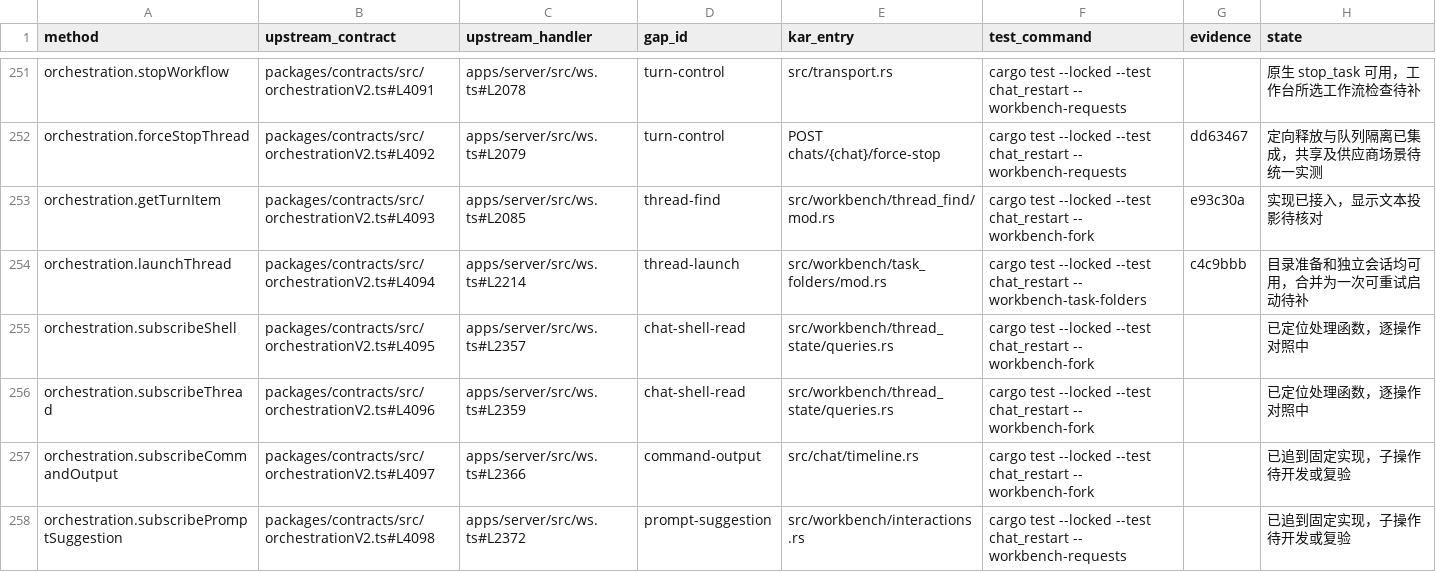
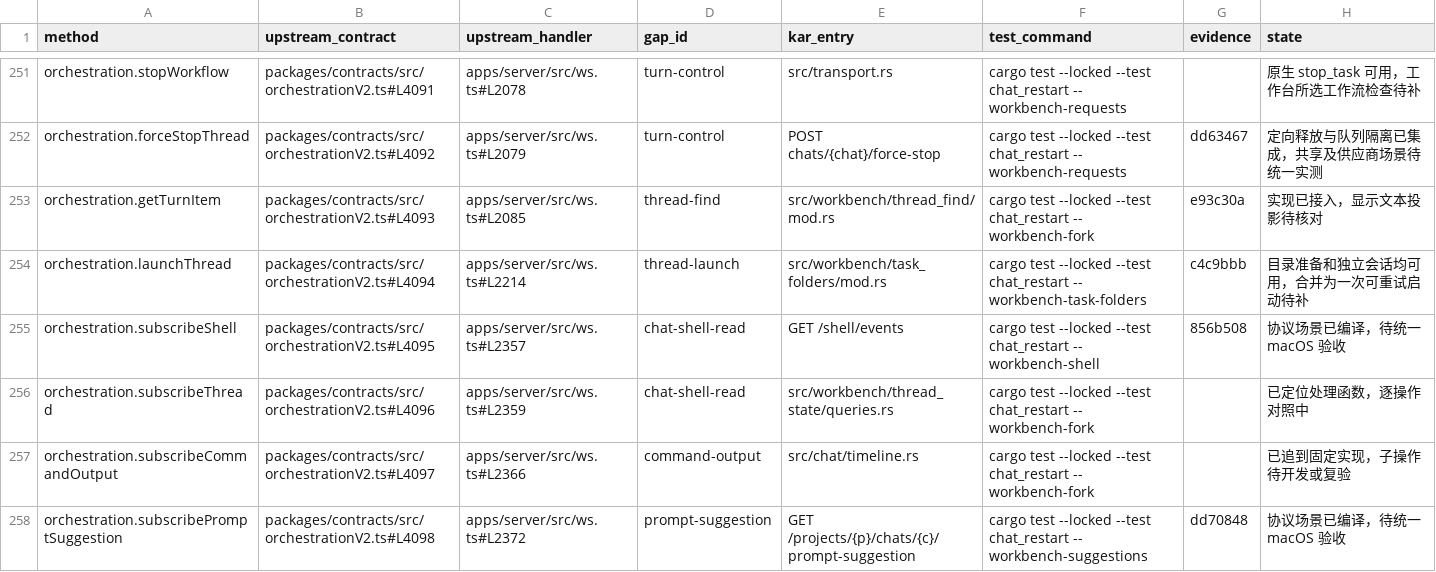
Before and after one commit to kense-labs/Kar, a TSV file: docs/backend-workbench-source-index.tsv, drawn as a sheet; only a part is shown, gaps mark what is left out.

Commit message:
Track shell, attachment and suggestion candidates and two additional source gaps

```diff
--- a/docs/backend-workbench-source-index.tsv
+++ b/docs/backend-workbench-source-index.tsv
@@ -254,5 +254,5 @@ orchestration.getTurnItem	packages/contracts/src/orchestrationV2.ts#L4093	apps/s
 orchestration.launchThread	packages/contracts/src/orchestrationV2.ts#L4094	apps/server/src/ws.ts#L2214	thread-launch	src/workbench/task_folders/mod.rs	cargo test --locked --test chat_restart -- workbench-task-folders	c4c9bbb	目录准备和独立会话均可用，合并为一次可重试启动待补
-orchestration.subscribeShell	packages/contracts/src/orchestrationV2.ts#L4095	apps/server/src/ws.ts#L2357	chat-shell-read	src/workbench/thread_state/queries.rs	cargo test --locked --test chat_restart -- workbench-fork		已定位处理函数，逐操作对照中
+orchestration.subscribeShell	packages/contracts/src/orchestrationV2.ts#L4095	apps/server/src/ws.ts#L2357	chat-shell-read	GET /shell/events	cargo test --locked --test chat_restart -- workbench-shell	856b508	协议场景已编译，待统一 macOS 验收
 orchestration.subscribeThread	packages/contracts/src/orchestrationV2.ts#L4096	apps/server/src/ws.ts#L2359	chat-shell-read	src/workbench/thread_state/queries.rs	cargo test --locked --test chat_restart -- workbench-fork		已定位处理函数，逐操作对照中
 orchestration.subscribeCommandOutput	packages/contracts/src/orchestrationV2.ts#L4097	apps/server/src/ws.ts#L2366	command-output	src/chat/timeline.rs	cargo test --locked --test chat_restart -- workbench-fork		已追到固定实现，子操作待开发或复验
-orchestration.subscribePromptSuggestion	packages/contracts/src/orchestrationV2.ts#L4098	apps/server/src/ws.ts#L2372	prompt-suggestion	src/workbench/interactions.rs	cargo test --locked --test chat_restart -- workbench-requests		已追到固定实现，子操作待开发或复验
+orchestration.subscribePromptSuggestion	packages/contracts/src/orchestrationV2.ts#L4098	apps/server/src/ws.ts#L2372	prompt-suggestion	GET /projects/{p}/chats/{c}/prompt-suggestion	cargo test --locked --test chat_restart -- workbench-suggestions	dd70848	协议场景已编译，待统一 macOS 验收
```
Also changed, not shown: 2 other files.
